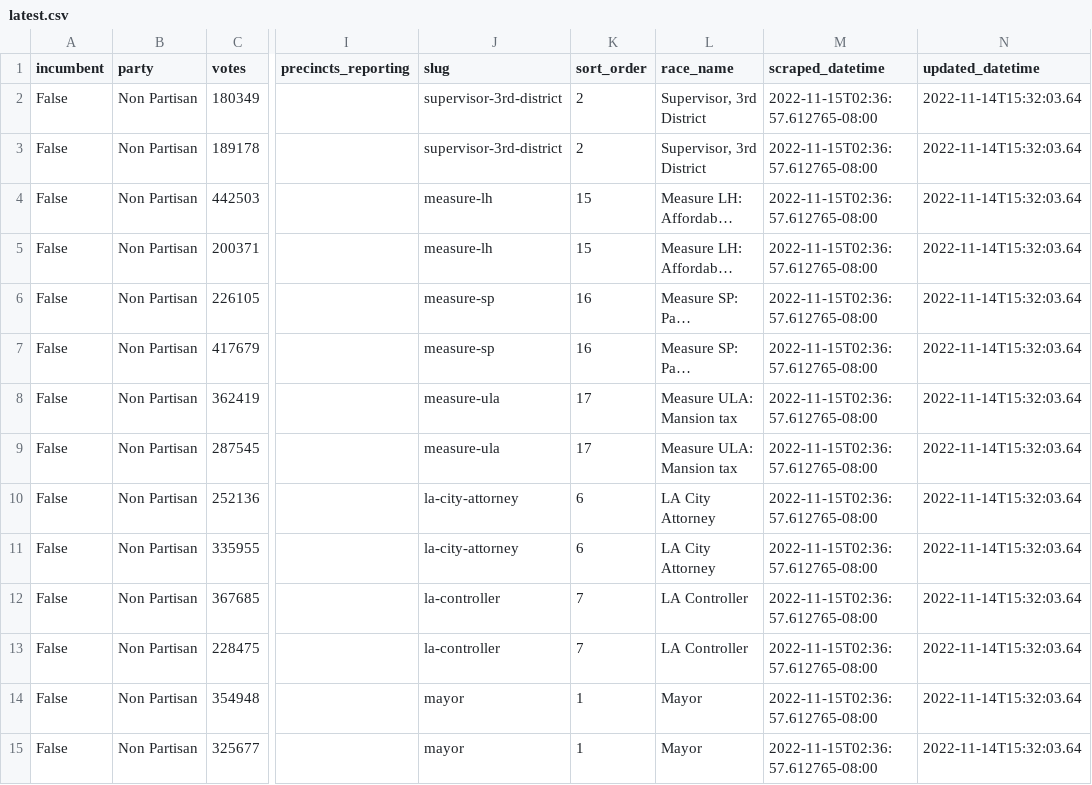
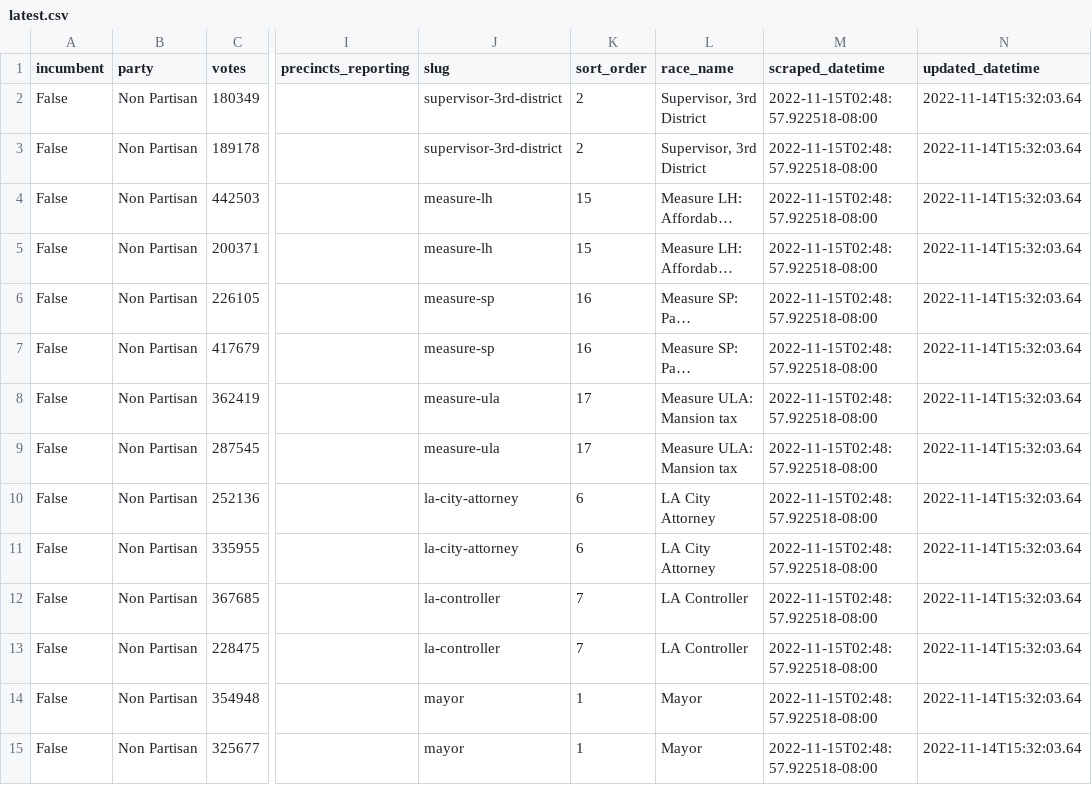
Before and after one commit to SCPR/local-election-results-etl, a CSV file: data/transformed/los_angeles_county/latest.csv, drawn as a sheet; only a part is shown, gaps mark what is left out; long unchanged cells end in …; the diff covers the shown part only; the diff names each change by its address in the sheet, - before the commit and + after, or states it on an @@ line.

```diff
--- a/data/transformed/los_angeles_county/latest.csv
+++ b/data/transformed/los_angeles_county/latest.csv
-M2:M15 (scraped_datetime): 2022-11-15T02:36:57.612765-08:00
+M2:M15 (scraped_datetime): 2022-11-15T02:48:57.922518-08:00
```
Also changed, not shown: 94 edited cells elsewhere in this file, data/transformed/ca_secretary_of_state/latest.csv.
